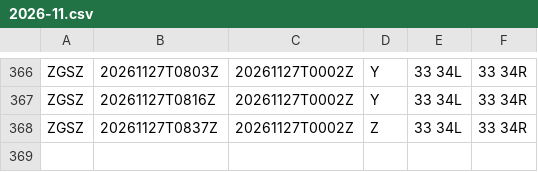
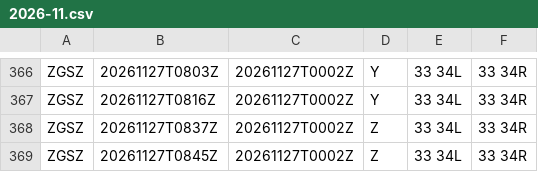
Before and after one commit to honghebincsg/pegasus-fid-gist, a CSV file: atis-history/ZGSZ/2026-11.csv, drawn as a sheet; only a part is shown, gaps mark what is left out.

```diff
--- a/atis-history/ZGSZ/2026-11.csv
+++ b/atis-history/ZGSZ/2026-11.csv
@@ -368 +368,2 @@ ZGSZ,20261127T0816Z,20261127T0002Z,Y,33 34L,33 34R
 ZGSZ,20261127T0837Z,20261127T0002Z,Z,33 34L,33 34R
+ZGSZ,20261127T0845Z,20261127T0002Z,Z,33 34L,33 34R
```
Also changed, not shown: atis-history/EHAM/2026-11.csv, atis-history/KORD/2026-11.csv, 1 other file.
